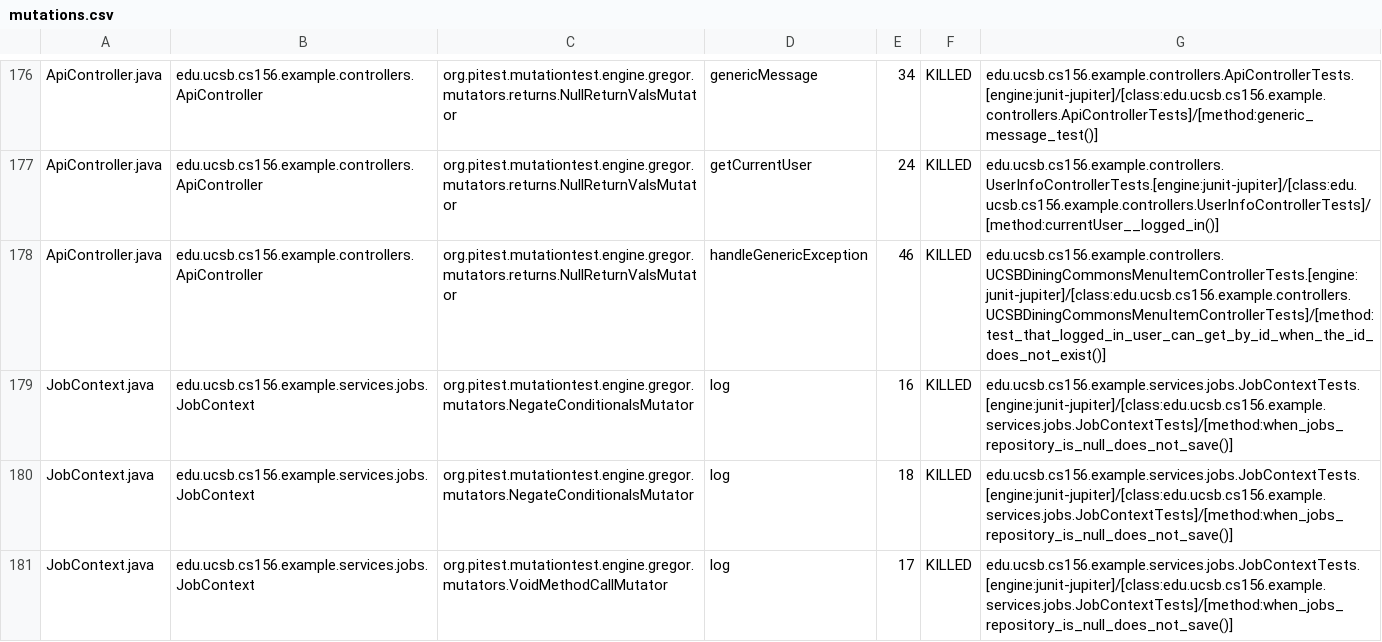
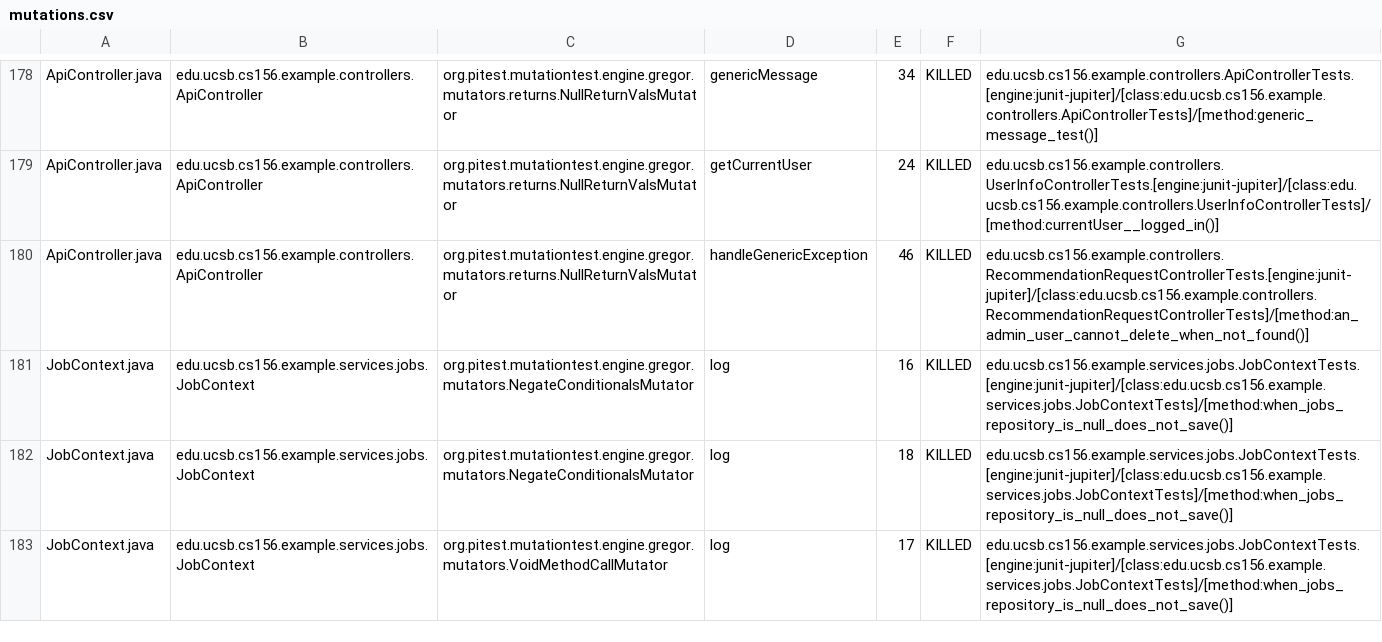
Before and after one commit to ucsb-cs156-s26/team01-s26-14, a CSV file: prs/70/pitest/mutations.csv, drawn as a sheet; only a part is shown, gaps mark what is left out; the diff covers the shown part only.

Commit message:
Deploying to gh-pages from @ ucsb-cs156-s26/team01-s26-14@1fd276761e3fd1a3a746f0d4eae7746912f4dea5 🚀

```diff
--- a/prs/70/pitest/mutations.csv
+++ b/prs/70/pitest/mutations.csv
@@ -177,3 +179,3 @@ ApiController.java,edu.ucsb.cs156.example.controllers.ApiController,org.pitest.m
 ApiController.java,edu.ucsb.cs156.example.controllers.ApiController,org.pitest.mutationtest.engine.gregor.mutators.returns.NullReturnValsMutator,getCurrentUser,24,KILLED,edu.ucsb.cs156.example.controllers.UserInfoControllerTests.[engine:junit-jupiter]/[class:edu.ucsb.cs156.example.controllers.UserInfoControllerTests]/[method:currentUser__logged_in()]
-ApiController.java,edu.ucsb.cs156.example.controllers.ApiController,org.pitest.mutationtest.engine.gregor.mutators.returns.NullReturnValsMutator,handleGenericException,46,KILLED,edu.ucsb.cs156.example.controllers.UCSBDiningCommonsMenuItemControllerTests.[engine:junit-jupiter]/[class:edu.ucsb.cs156.example.controllers.UCSBDiningCommonsMenuItemControllerTests]/[method:test_that_logged_in_user_can_get_by_id_when_the_id_does_not_exist()]
+ApiController.java,edu.ucsb.cs156.example.controllers.ApiController,org.pitest.mutationtest.engine.gregor.mutators.returns.NullReturnValsMutator,handleGenericException,46,KILLED,edu.ucsb.cs156.example.controllers.RecommendationRequestControllerTests.[engine:junit-jupiter]/[class:edu.ucsb.cs156.example.controllers.RecommendationRequestControllerTests]/[method:an_admin_user_cannot_delete_when_not_found()]
 JobContext.java,edu.ucsb.cs156.example.services.jobs.JobContext,org.pitest.mutationtest.engine.gregor.mutators.NegateConditionalsMutator,log,16,KILLED,edu.ucsb.cs156.example.services.jobs.JobContextTests.[engine:junit-jupiter]/[class:edu.ucsb.cs156.example.services.jobs.JobContextTests]/[method:when_jobs_repository_is_null_does_not_save()]
```
Also changed, not shown: 9 added rows, 7 removed rows and 11 edited cells elsewhere in this file, 25 other files.
